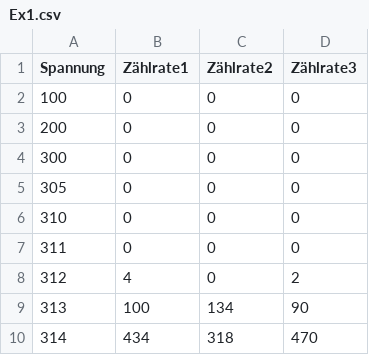
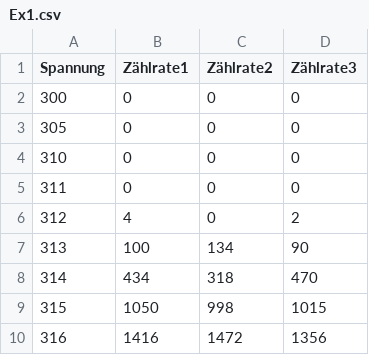
Before and after one commit to alexanderhelbok/fp1, a CSV file: 06_Röntgenbeugung/data/Ex1.csv, drawn as a sheet; only a part is shown; the shorter side is filled out with more unchanged rows; the diff names each change by its address in the sheet, - before the commit and + after, or states it on an @@ line.

```diff
--- a/06_Röntgenbeugung/data/Ex1.csv
+++ b/06_Röntgenbeugung/data/Ex1.csv
-row 2: 100 | 0 | 0 | 0
-row 3: 200 | 0 | 0 | 0
```
Also changed, not shown: 06_Röntgenbeugung/data/Ex4_Al.csv, 06_Röntgenbeugung/data/Ex4_Zn.csv, 27 other files.
